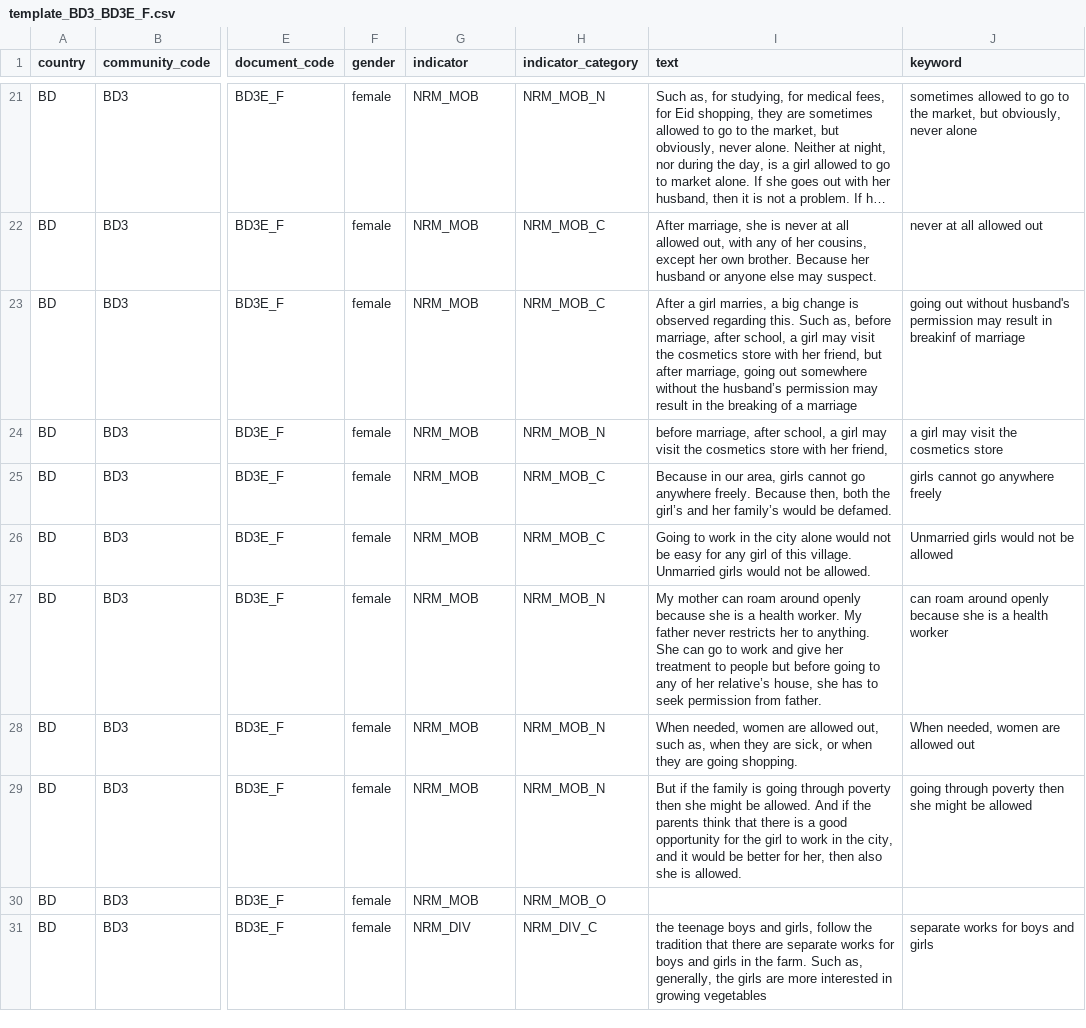
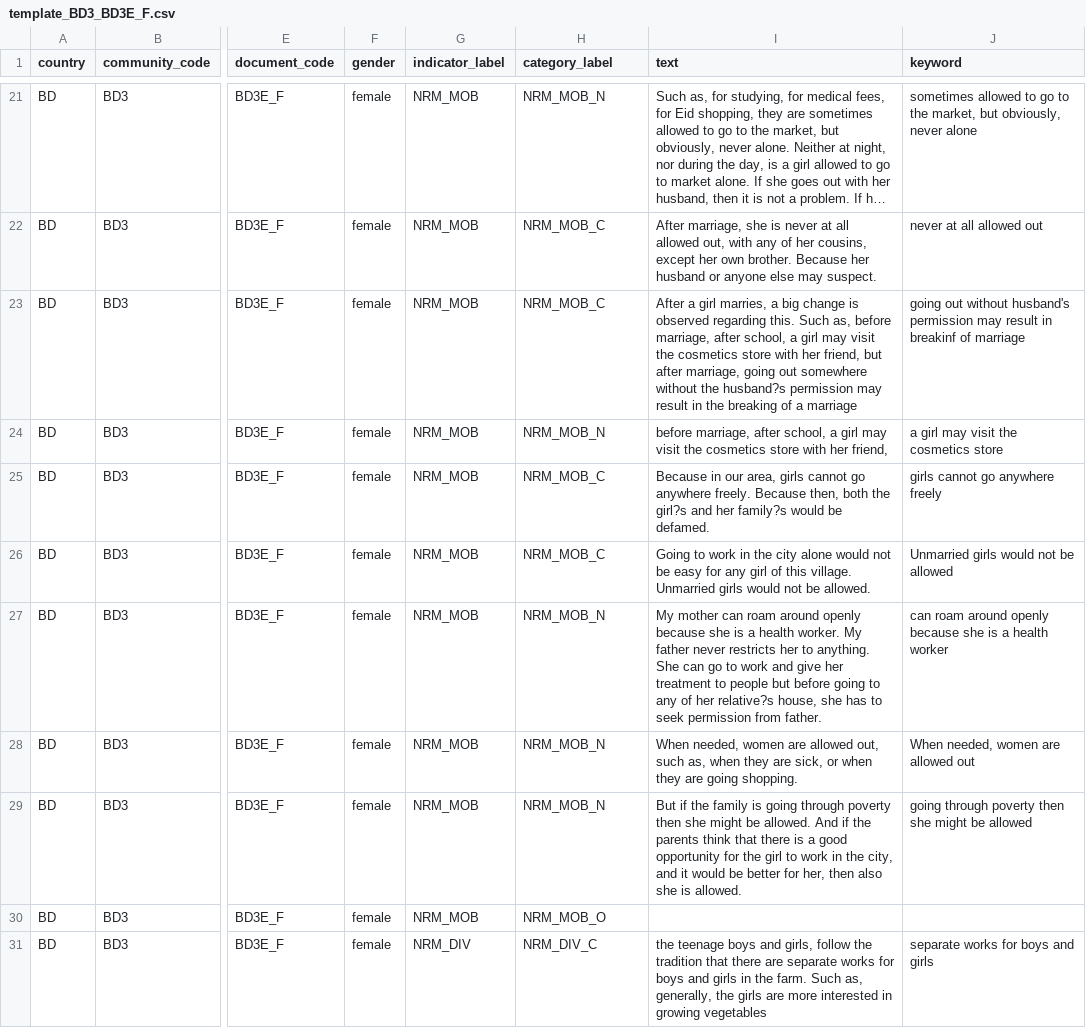
Before and after one commit to ElsLecoutere/Gendered-Dreams-and-Realities-GENNOVATE-ML, a CSV file: template_BD3_BD3E_F.csv, drawn as a sheet; only a part is shown, gaps mark what is left out; long unchanged cells end in …; the diff covers the shown part only; the diff names each change by its address in the sheet, - before the commit and + after, or states it on an @@ line.

Commit message:
corrected indicator_label category_label

```diff
--- a/template_BD3_BD3E_F.csv
+++ b/template_BD3_BD3E_F.csv
-G1: indicator
+G1: indicator_label
-H1: indicator_category
+H1: category_label
-I23 (text): …without the husband’s permission may…
+I23 (text): …without the husband?s permission may…
-I25 (text): …both the girl’s and her family’s would be…
+I25 (text): …both the girl?s and her family?s would be…
-I27 (text): …of her relative’s house, she…
+I27 (text): …of her relative?s house, she…
```
Also changed, not shown: 22 edited cells elsewhere in this file.
